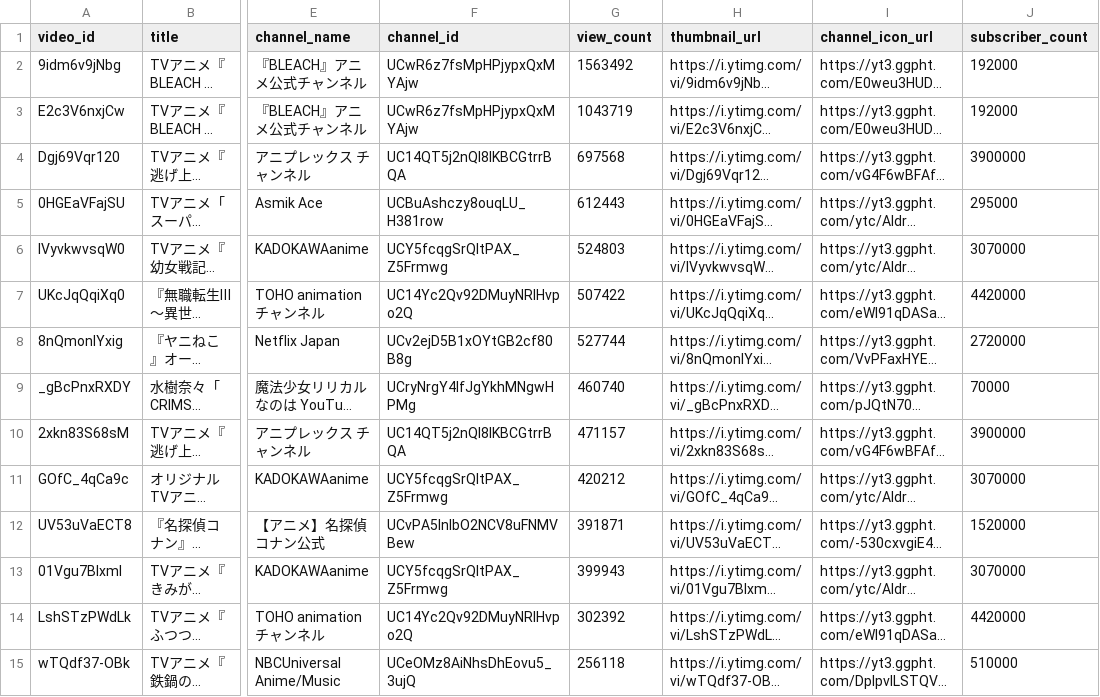
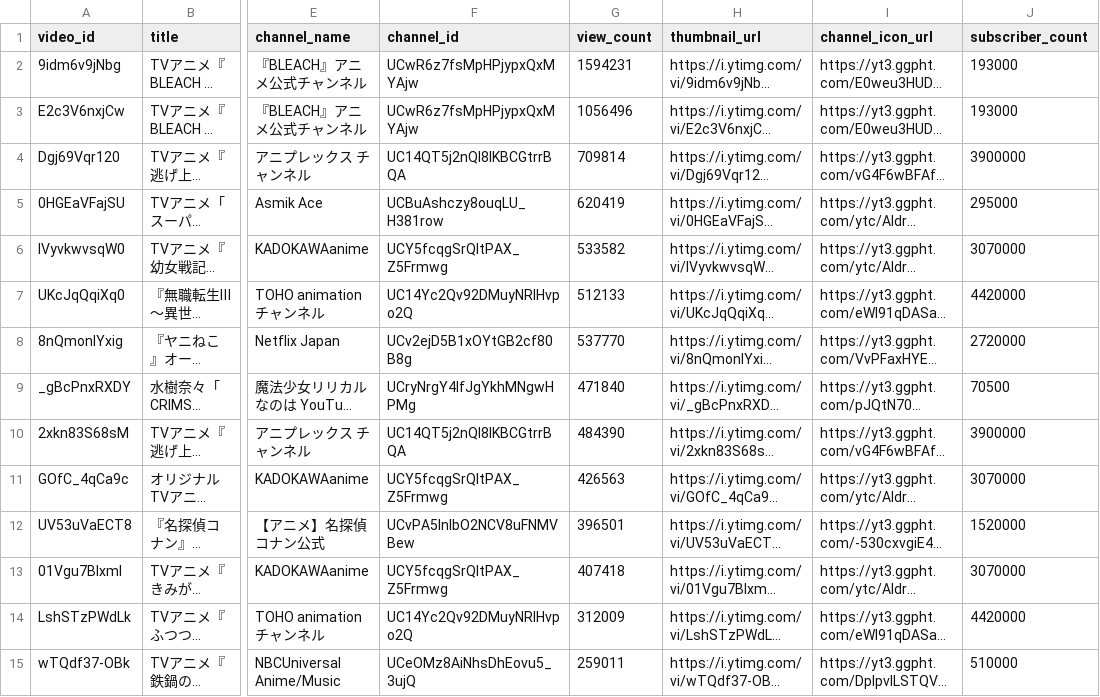
Before and after one commit to SchiAnimeMusic/AnimeInfo, a CSV file: data/anime_op_ed.csv, drawn as a sheet; only a part is shown, gaps mark what is left out; long unchanged cells end in …; the diff covers the shown part only; the diff names each change by its address in the sheet, - before the commit and + after, or states it on an @@ line.

```diff
--- a/data/anime_op_ed.csv
+++ b/data/anime_op_ed.csv
-G2 (view_count): 1563492
+G2 (view_count): 1594231
-J2:J3 (subscriber_count): 192000
+J2:J3 (subscriber_count): 193000
-G3 (view_count): 1043719
+G3 (view_count): 1056496
-G4 (view_count): 697568
+G4 (view_count): 709814
-G5 (view_count): 612443
+G5 (view_count): 620419
-G6 (view_count): 524803
+G6 (view_count): 533582
-G7 (view_count): 507422
+G7 (view_count): 512133
-G8 (view_count): 527744
+G8 (view_count): 537770
-G9 (view_count): 460740
+G9 (view_count): 471840
-J9 (subscriber_count): 70000
+J9 (subscriber_count): 70500
-G10 (view_count): 471157
+G10 (view_count): 484390
-G11 (view_count): 420212
+G11 (view_count): 426563
-G12 (view_count): 391871
+G12 (view_count): 396501
-G13 (view_count): 399943
+G13 (view_count): 407418
-G14 (view_count): 302392
+G14 (view_count): 312009
-G15 (view_count): 256118
+G15 (view_count): 259011
```
Also changed, not shown: 72 edited cells elsewhere in this file, data/channel_statistics.csv, 3 other files.
